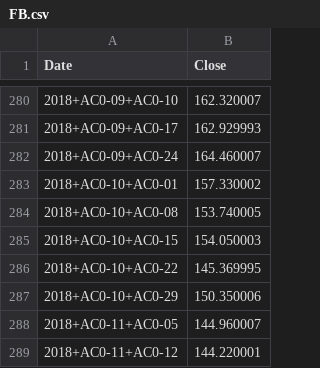
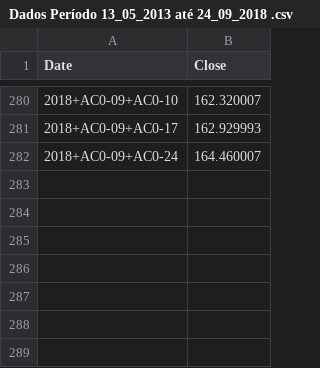
Before and after one commit to bernardofs/method-of-least-squares, a CSV file: Dados Período 13_05_2013 até 24_09_2018 .csv (was FB.csv), drawn as a sheet; only a part is shown, gaps mark what is left out.

```diff
--- a/FB.csv
+++ b/Dados Período 13_05_2013 até 24_09_2018 .csv
@@ -282,8 +282 @@ Date,Close
 2018+AC0-09+AC0-24,164.460007
-2018+AC0-10+AC0-01,157.330002
-2018+AC0-10+AC0-08,153.740005
-2018+AC0-10+AC0-15,154.050003
-2018+AC0-10+AC0-22,145.369995
-2018+AC0-10+AC0-29,150.350006
-2018+AC0-11+AC0-05,144.960007
-2018+AC0-11+AC0-12,144.220001
```
Also changed, not shown: Dados Período 02_04_2018 até 09_11_2018 .csv, 20 other files.
